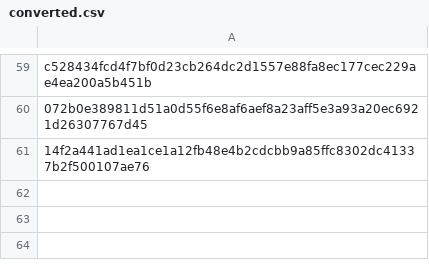
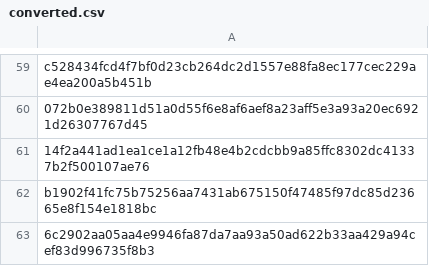
Before and after one commit to neoocean/listen-while-walking, a CSV file: converted.csv, drawn as a sheet; only a part is shown, gaps mark what is left out; the diff names each change by its address in the sheet, - before the commit and + after, or states it on an @@ line.

```diff
--- a/converted.csv
+++ b/converted.csv
+row 62: b1902f41fc75b75256aa7431ab675150f47485f97dc85d23665e8f154e1818bc
+row 63: 6c2902aa05aa4e9946fa87da7aa93a50ad622b33aa429a94cef83d996735f8b3
```
Also changed, not shown: 2 other files.
